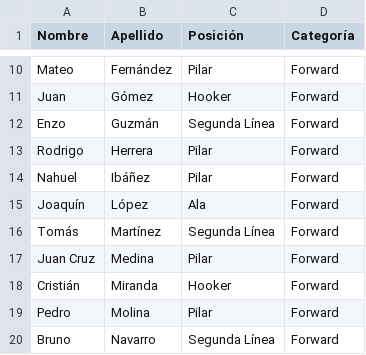
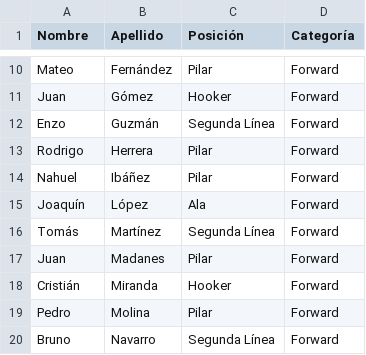
Before and after one commit to agburgos83/stats-rugby, a CSV file: static/plantilla-jugadores.csv, drawn as a sheet; only a part is shown, gaps mark what is left out.

Commit message:
edit static files

```diff
--- a/static/plantilla-jugadores.csv
+++ b/static/plantilla-jugadores.csv
@@ -16,3 +16,3 @@ Joaquín,López,Ala,Forward
 Tomás,Martínez,Segunda Línea,Forward
-Juan Cruz,Medina,Pilar,Forward
+Juan,Madanes,Pilar,Forward
 Cristián,Miranda,Hooker,Forward
```
Also changed, not shown: 4 other files.
